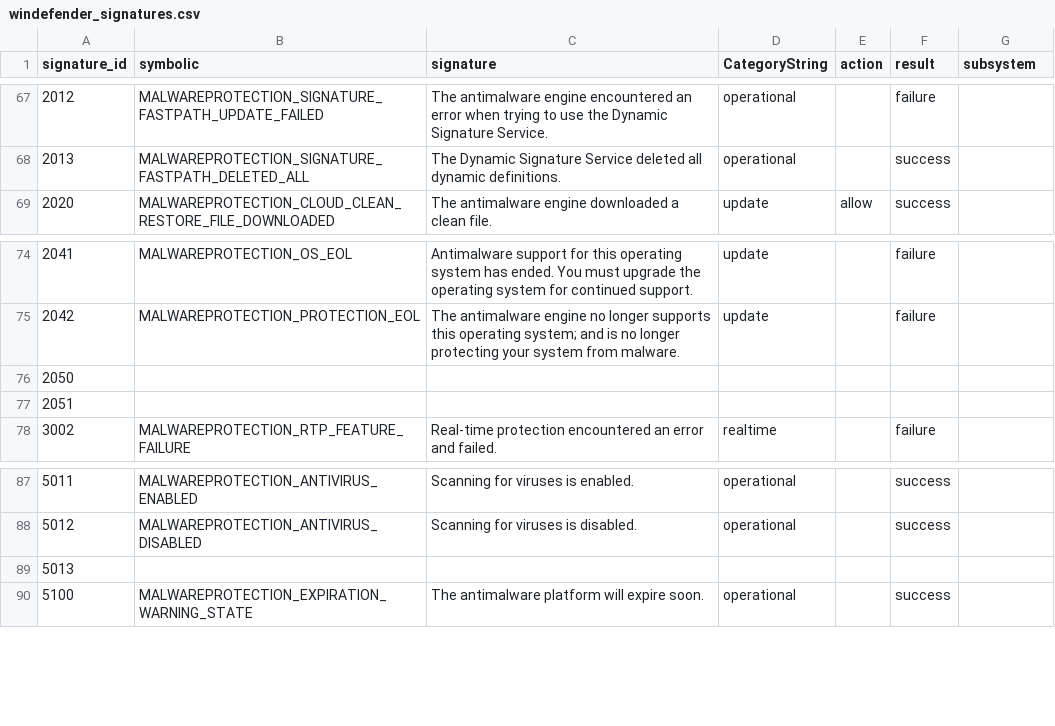
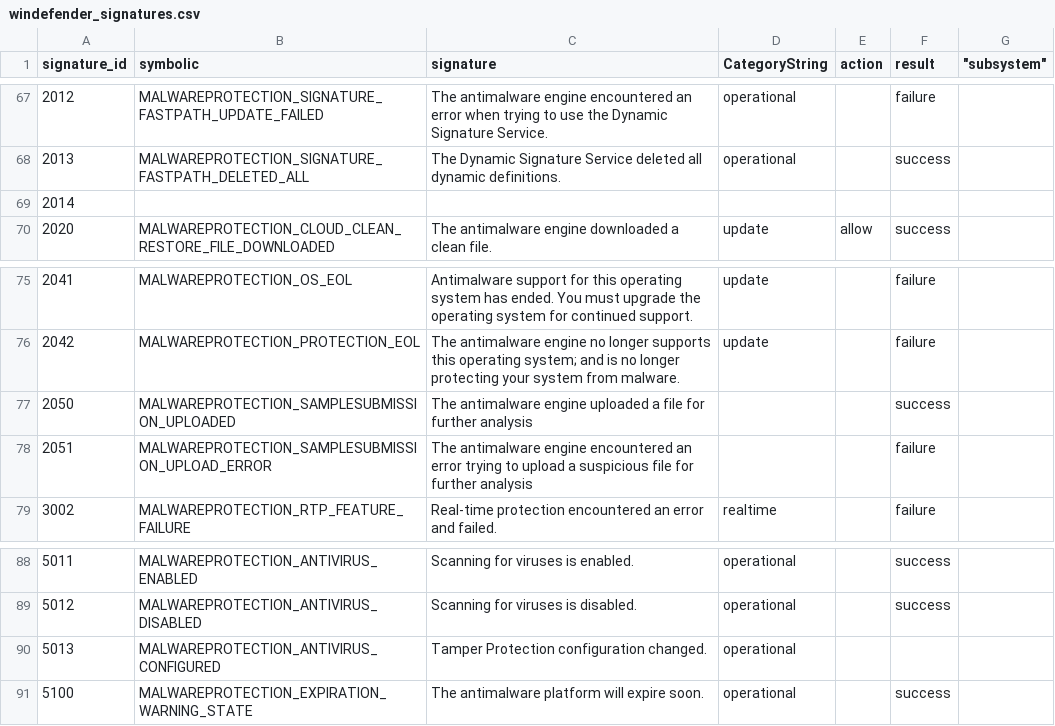
Before and after one commit to nextpart/Defender_TA_nxtp, a CSV file: lookups/windefender_signatures.csv, drawn as a sheet; only a part is shown, gaps mark what is left out; addresses are those after the commit; the diff names each change by its address in the sheet, - before the commit and + after, or states it on an @@ line.

Commit message:
migrate to Defender_TA_nxtp, add missing eventIDs and create new lookup tables for attacksurface, categories and origins

```diff
--- a/lookups/windefender_signatures.csv
+++ b/lookups/windefender_signatures.csv
-G1: subsystem
+G1: "subsystem"
+row 69: 2014
-B77 (symbolic): (empty)
+B77 (symbolic): MALWAREPROTECTION_SAMPLESUBMISSION_UPLOADED
-C77 (signature): (empty)
+C77 (signature): The antimalware engine uploaded a file for further analysis
-F77 (result): (empty)
+F77 (result): success
-B78 (symbolic): (empty)
+B78 (symbolic): MALWAREPROTECTION_SAMPLESUBMISSION_UPLOAD_ERROR
-C78 (signature): (empty)
+C78 (signature): The antimalware engine encountered an error trying to upload a suspicious file for further analysis
-F78 (result): (empty)
+F78 (result): failure
-B90 (symbolic): (empty)
+B90 (symbolic): MALWAREPROTECTION_ANTIVIRUS_CONFIGURED
-C90 (signature): (empty)
+C90 (signature): Tamper Protection configuration changed.
-D90 (CategoryString): (empty)
+D90 (CategoryString): operational
```
Also changed, not shown: 19 other files.
